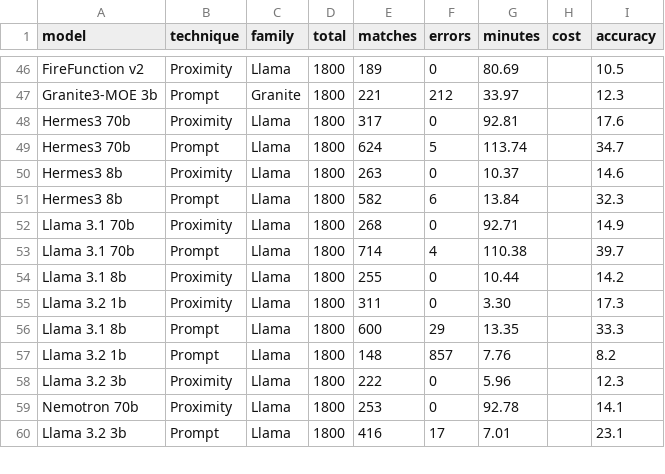
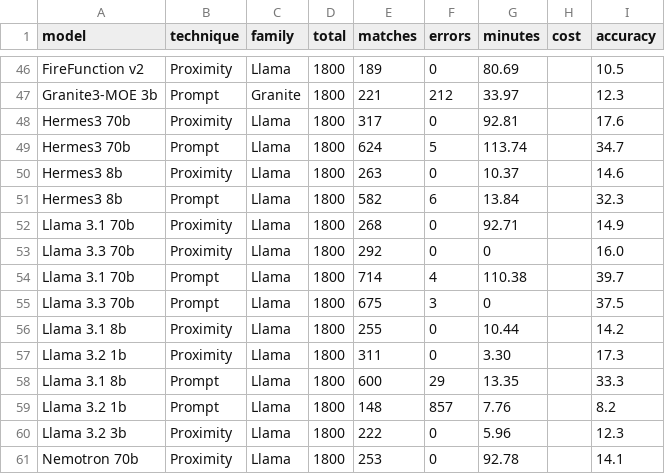
Before and after one commit to autogram-is/ai-for-ia, a CSV file: output/model-accuracy.csv, drawn as a sheet; only a part is shown, gaps mark what is left out; the shorter side is filled out with more unchanged rows; the diff names each change by its address in the sheet, - before the commit and + after, or states it on an @@ line.

Commit message:
Adding Llama 3.3 to the test mix

```diff
--- a/output/model-accuracy.csv
+++ b/output/model-accuracy.csv
+row 53: Llama 3.3 70b | Proximity | Llama | 1800 | 292 | 0 | 0 |  | 16.0
+row 55: Llama 3.3 70b | Prompt | Llama | 1800 | 675 | 3 | 0 |  | 37.5
```
Also changed, not shown: input/models.tsv, 17 other files.
